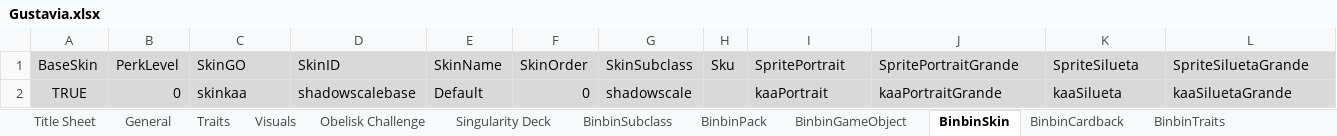
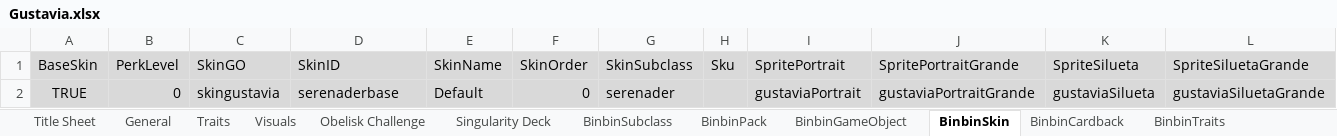
Before and after one commit to binbinmods/Gustavia, an Excel workbook: Gustavia.xlsx, sheet BinbinSkin, drawn as a sheet; only a part is shown; values as stored, in another font and other column widths than the file's, no borders; charts and pictures not drawn; the diff names each change by its address in the sheet, - before the commit and + after, or states it on an @@ line.

```diff
--- a/Gustavia.xlsx (sheet BinbinSkin)
+++ b/Gustavia.xlsx (sheet BinbinSkin)
-C2 (SkinGO): skinkaa
+C2 (SkinGO): skingustavia
-D2 (SkinID): shadowscalebase
+D2 (SkinID): serenaderbase
-G2 (SkinSubclass): shadowscale
+G2 (SkinSubclass): serenader
-I2 (SpritePortrait): kaaPortrait
+I2 (SpritePortrait): gustaviaPortrait
-J2 (SpritePortraitGrande): kaaPortraitGrande
+J2 (SpritePortraitGrande): gustaviaPortraitGrande
-K2 (SpriteSilueta): kaaSilueta
+K2 (SpriteSilueta): gustaviaSilueta
-L2 (SpriteSiluetaGrande): kaaSiluetaGrande
+L2 (SpriteSiluetaGrande): gustaviaSiluetaGrande
```
Also changed, not shown: sheet BinbinSubclass, sheet BinbinTraits, sheet Singularity Deck, sheet General, sheet Traits, sheet BinbinPack, 4 more sheets, formulas that keep their value, hidden cells, 24 other files.
